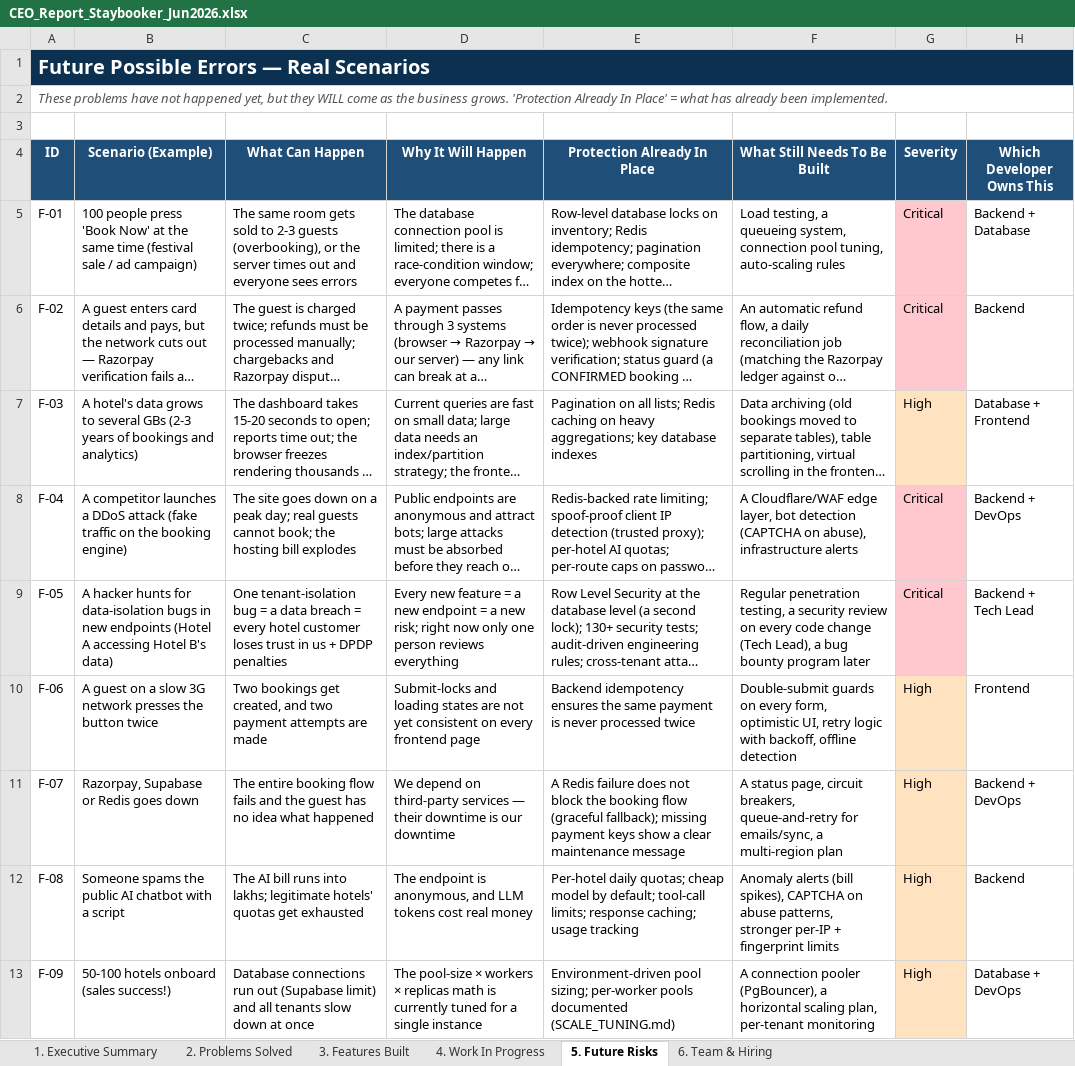
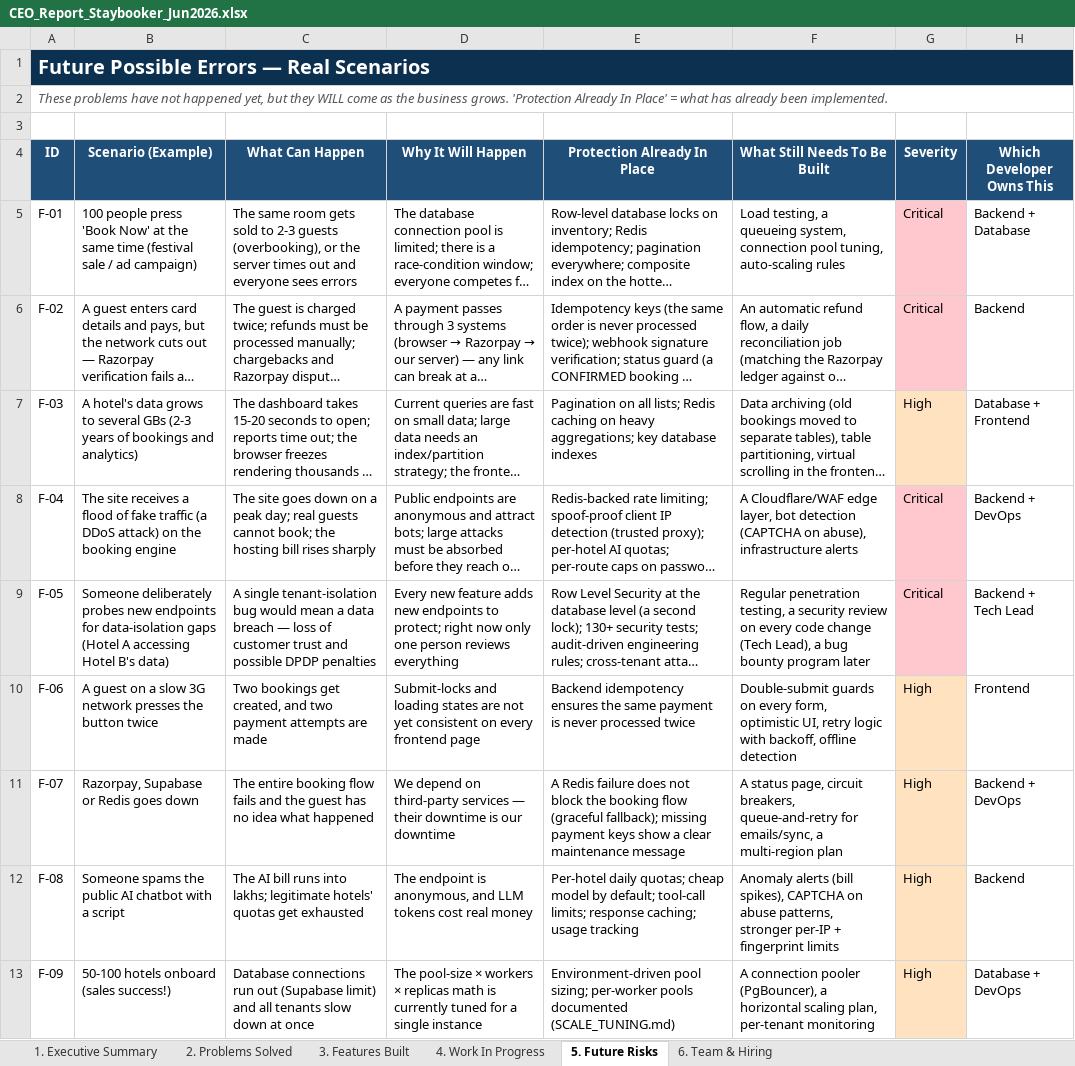
Before and after one commit to ToufiqQureshi/ai-based_booking-engine, an Excel workbook: docs/CEO_Report_Staybooker_Jun2026.xlsx, sheet 5. Future Risks, drawn as a sheet; only a part is shown; long unchanged cells end in …; values as stored, in another font and other column widths than the file's, no borders; the diff covers the shown part only; the diff names each change by its address in the sheet, - before the commit and + after, or states it on an @@ line.

```diff
--- a/docs/CEO_Report_Staybooker_Jun2026.xlsx (sheet 5. Future Risks)
+++ b/docs/CEO_Report_Staybooker_Jun2026.xlsx (sheet 5. Future Risks)
-B8 (Scenario (Example)): A competitor launches a DDoS attack (fake traffic on the booking engine)
+B8 (Scenario (Example)): The site receives a flood of fake traffic (a DDoS attack) on the booking engine
-C8 (What Can Happen): …hosting bill explodes
+C8 (What Can Happen): …hosting bill rises sharply
-B9 (Scenario (Example)): A hacker hunts for data-isolation bugs in new endpoints (Hotel A…
+B9 (Scenario (Example)): Someone deliberately probes new endpoints for data-isolation gaps (Hotel A…
-C9 (What Can Happen): One tenant-isolation bug = a data breach = every hotel customer loses trust in us + DPDP penalties
+C9 (What Can Happen): A single tenant-isolation bug would mean a data breach — loss of customer trust and possible DPDP penalties
-D9 (Why It Will Happen): …new feature = a new endpoint = a new risk; right now…
+D9 (Why It Will Happen): …new feature adds new endpoints to protect; right now…
```
Also changed, not shown: 2 edited cells elsewhere in this sheet, sheet 2. Problems Solved, sheet 1. Executive Summary, sheet 4. Work In Progress, sheet 3. Features Built.
